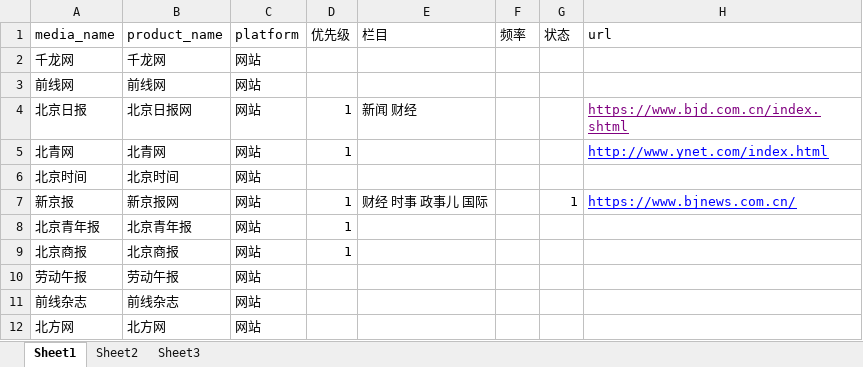
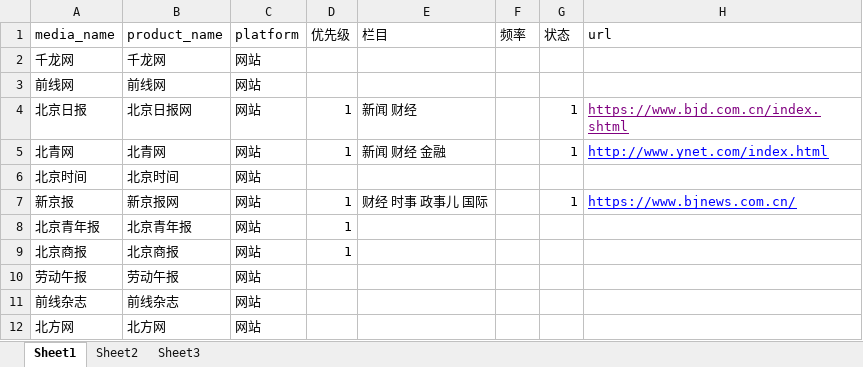
Before and after one commit to LinBaoChao/spider2, an Excel workbook: Doc/lin.xlsx, sheet Sheet1, drawn as a sheet; only a part is shown; values as stored, in another font and other column widths than the file's, no borders; the diff names each change by its address in the sheet, - before the commit and + after, or states it on an @@ line.

```diff
--- a/Doc/lin.xlsx (sheet Sheet1)
+++ b/Doc/lin.xlsx (sheet Sheet1)
-G4:G5 (状态): (empty)
+G4:G5 (状态): 1
-E5 (栏目): (empty)
+E5 (栏目): 新闻 财经 金融
```
